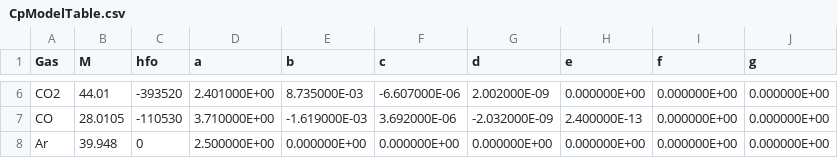
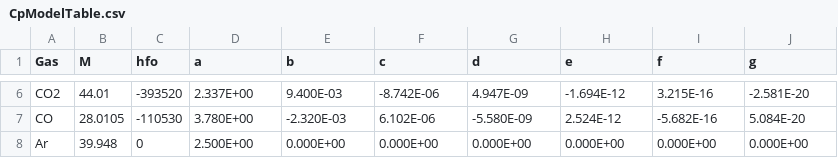
Before and after one commit to MicahBest/IdealGasModeling, a CSV file: IGmodel/CpModelTable.csv, drawn as a sheet; only a part is shown, gaps mark what is left out; the diff covers the shown part only; the diff names each change by its address in the sheet, - before the commit and + after, or states it on an @@ line.

```diff
--- a/IGmodel/CpModelTable.csv
+++ b/IGmodel/CpModelTable.csv
-D6 (a): 2.401000E+00
+D6 (a): 2.337E+00
-E6 (b): 8.735000E-03
+E6 (b): 9.400E-03
-F6 (c): -6.607000E-06
+F6 (c): -8.742E-06
-G6 (d): 2.002000E-09
+G6 (d): 4.947E-09
-H6 (e): 0.000000E+00
+H6 (e): -1.694E-12
-I6 (f): 0.000000E+00
+I6 (f): 3.215E-16
-J6 (g): 0.000000E+00
+J6 (g): -2.581E-20
-D7 (a): 3.710000E+00
+D7 (a): 3.780E+00
-E7 (b): -1.619000E-03
+E7 (b): -2.320E-03
-F7 (c): 3.692000E-06
+F7 (c): 6.102E-06
-G7 (d): -2.032000E-09
+G7 (d): -5.580E-09
-H7 (e): 2.400000E-13
+H7 (e): 2.524E-12
-I7 (f): 0.000000E+00
+I7 (f): -5.682E-16
-J7 (g): 0.000000E+00
+J7 (g): 5.084E-20
-D8 (a): 2.500000E+00
+D8 (a): 2.500E+00
-E8 (b): 0.000000E+00
+E8 (b): 0.000E+00
-F8 (c): 0.000000E+00
+F8 (c): 0.000E+00
-G8 (d): 0.000000E+00
+G8 (d): 0.000E+00
-H8 (e): 0.000000E+00
+H8 (e): 0.000E+00
-I8 (f): 0.000000E+00
+I8 (f): 0.000E+00
-J8 (g): 0.000000E+00
+J8 (g): 0.000E+00
```
Also changed, not shown: 28 edited cells elsewhere in this file.
